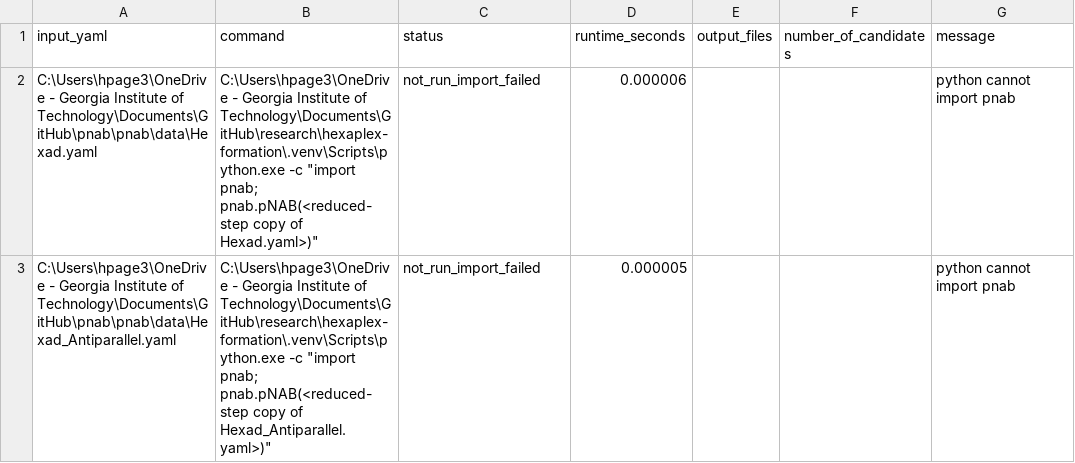
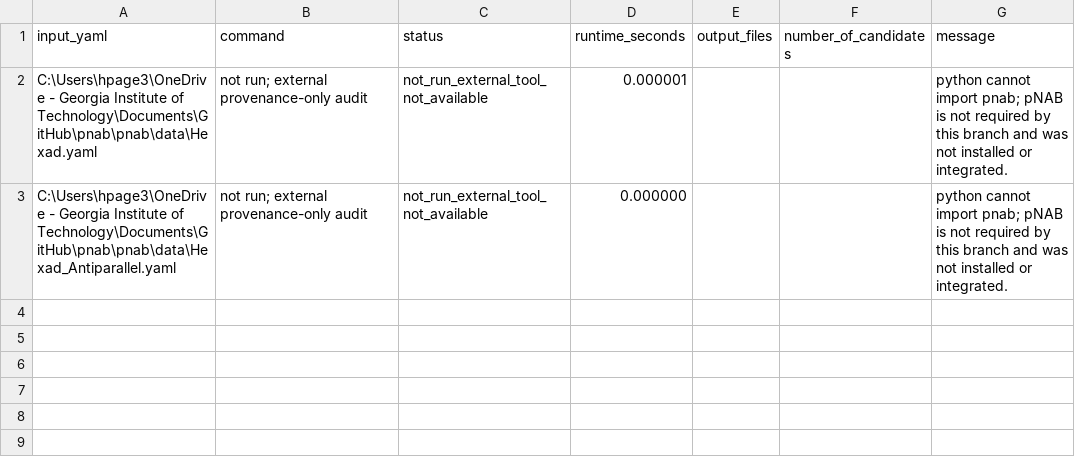
Before and after one commit to hpage3/hexaplex-formation, a CSV file: outputs/metrics/hxc590_s1_pnab_smoke_test_results.csv, drawn as a sheet.

Commit message:
Clarify pNAB as external provenance-only utility

```diff
--- a/outputs/metrics/hxc590_s1_pnab_smoke_test_results.csv
+++ b/outputs/metrics/hxc590_s1_pnab_smoke_test_results.csv
@@ -1,3 +1,3 @@
 input_yaml,command,status,runtime_seconds,output_files,number_of_candidates,message
-C:\Users\hpage3\OneDrive - Georgia Institute of Technology\Documents\GitHub\pnab\pnab\data\Hexad.yaml,"C:\Users\hpage3\OneDrive - Georgia Institute of Technology\Documents\GitHub\research\hexaplex-formation\.venv\Scripts\python.exe -c ""import pnab; pnab.pNAB(<reduced-step copy of Hexad.yaml>)""",not_run_import_failed,0.000006,,,python cannot import pnab
-C:\Users\hpage3\OneDrive - Georgia Institute of Technology\Documents\GitHub\pnab\pnab\data\Hexad_Antiparallel.yaml,"C:\Users\hpage3\OneDrive - Georgia Institute of Technology\Documents\GitHub\research\hexaplex-formation\.venv\Scripts\python.exe -c ""import pnab; pnab.pNAB(<reduced-step copy of Hexad_Antiparallel.yaml>)""",not_run_import_failed,0.000005,,,python cannot import pnab
+C:\Users\hpage3\OneDrive - Georgia Institute of Technology\Documents\GitHub\pnab\pnab\data\Hexad.yaml,not run; external provenance-only audit,not_run_external_tool_not_available,0.000001,,,python cannot import pnab; pNAB is not required by this branch and was not installed or integrated.
+C:\Users\hpage3\OneDrive - Georgia Institute of Technology\Documents\GitHub\pnab\pnab\data\Hexad_Antiparallel.yaml,not run; external provenance-only audit,not_run_external_tool_not_available,0.000000,,,python cannot import pnab; pNAB is not required by this branch and was not installed or integrated.
```
Also changed, not shown: 3 other files.
